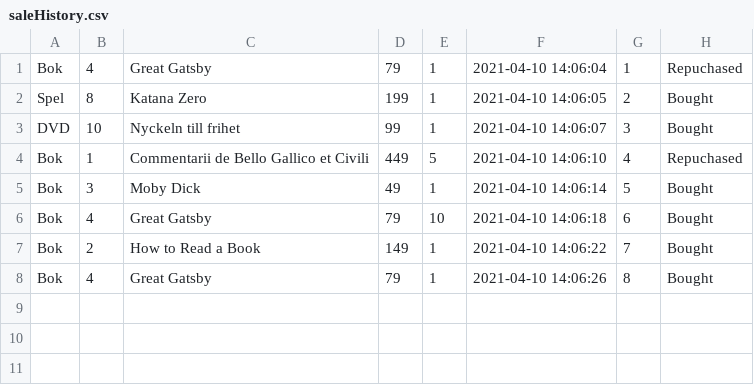
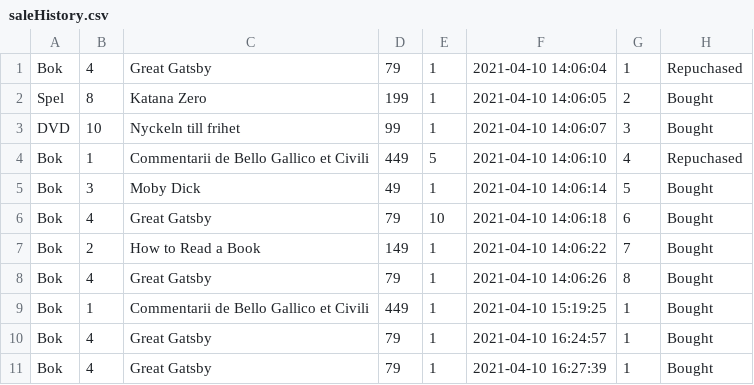
Before and after one commit to TovaBecker/Business-system, a CSV file: Laboration 4/Database/saleHistory.csv, drawn as a sheet; the diff names each change by its address in the sheet, - before the commit and + after, or states it on an @@ line.

```diff
--- a/Laboration 4/Database/saleHistory.csv
+++ b/Laboration 4/Database/saleHistory.csv
+row 9: Bok | 1 | Commentarii de Bello Gallico et Civili | 449 | 1 | 2021-04-10 15:19:25 | 1 | Bought
+row 10: Bok | 4 | Great Gatsby | 79 | 1 | 2021-04-10 16:24:57 | 1 | Bought
+row 11: Bok | 4 | Great Gatsby | 79 | 1 | 2021-04-10 16:27:39 | 1 | Bought
```
Also changed, not shown: Laboration 4/Database/inventory.csv, 17 other files.
